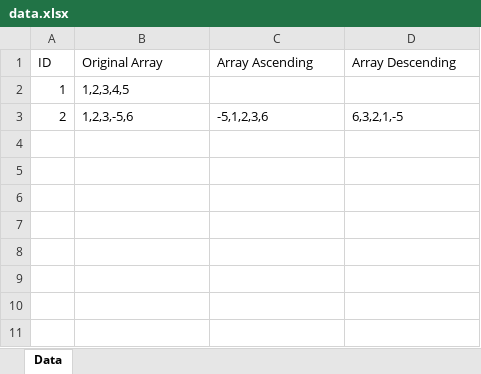
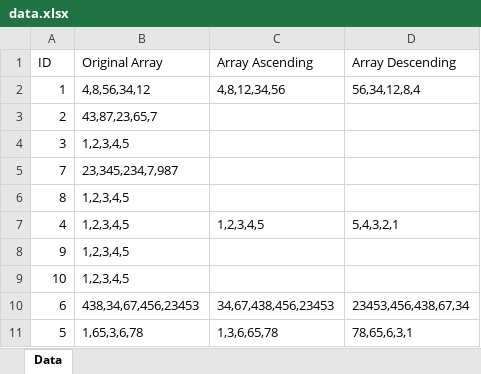
Before and after one commit to Annushkkka/Java_task_3, an Excel workbook: data.xlsx, sheet Data, drawn as a sheet; values as stored, in another font and other column widths than the file's, no borders; the diff names each change by its address in the sheet, - before the commit and + after, or states it on an @@ line.

```diff
--- a/data.xlsx (sheet Data)
+++ b/data.xlsx (sheet Data)
-B2 (Original Array): 1,2,3,4,5
+B2 (Original Array): 4,8,56,34,12
-C2 (Array Ascending): (empty)
+C2 (Array Ascending): 4,8,12,34,56
-D2 (Array Descending): (empty)
+D2 (Array Descending): 56,34,12,8,4
-B3 (Original Array): 1,2,3,-5,6
+B3 (Original Array): 43,87,23,65,7
-C3 (Array Ascending): -5,1,2,3,6
+C3 (Array Ascending): (empty)
-D3 (Array Descending): 6,3,2,1,-5
+D3 (Array Descending): (empty)
+row 4: 3 | 1,2,3,4,5
+row 5: 7 | 23,345,234,7,987
+row 6: 8 | 1,2,3,4,5
+row 7: 4 | 1,2,3,4,5 | 1,2,3,4,5 | 5,4,3,2,1
+row 8: 9 | 1,2,3,4,5
+row 9: 10 | 1,2,3,4,5
+row 10: 6 | 438,34,67,456,23453 | 34,67,438,456,23453 | 23453,456,438,67,34
+row 11: 5 | 1,65,3,6,78 | 1,3,6,65,78 | 78,65,6,3,1
```
Also changed, not shown: 5 other files.
